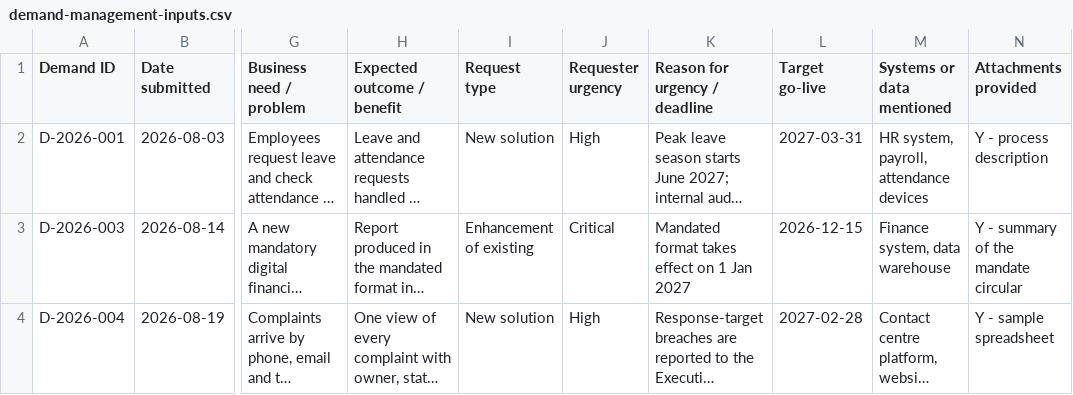
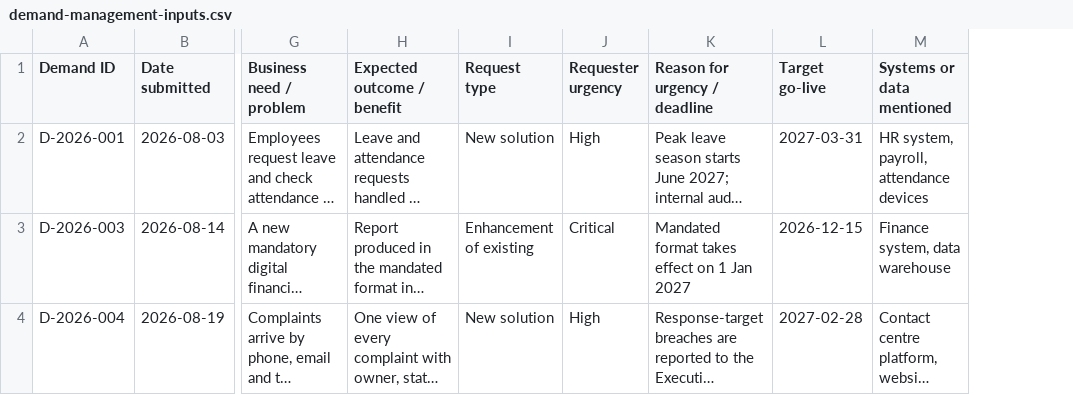
Before and after one commit to teslimolalekansulaiman/ea-ai-poc, a CSV file: use_cases/samples/demand-management-inputs.csv, drawn as a sheet; only a part is shown, gaps mark what is left out; long unchanged cells end in …; the diff names each change by its address in the sheet, - before the commit and + after, or states it on an @@ line.

```diff
--- a/use_cases/samples/demand-management-inputs.csv
+++ b/use_cases/samples/demand-management-inputs.csv
-column N (Attachments provided), rows 2-4: Y - process description | Y - summary of the mandate circular | Y - sample spreadsheet
```
Also changed, not shown: 1 other file.
